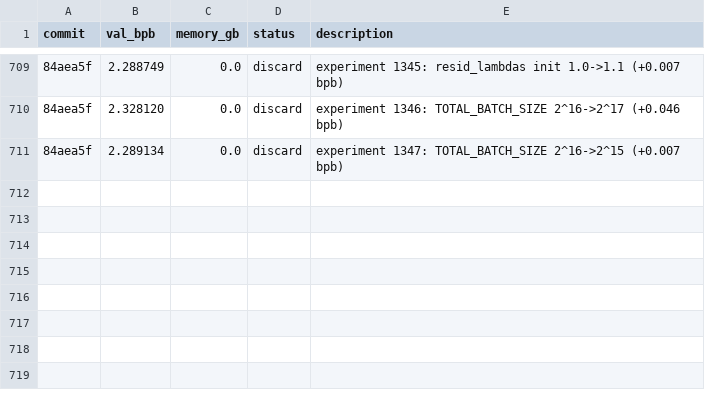
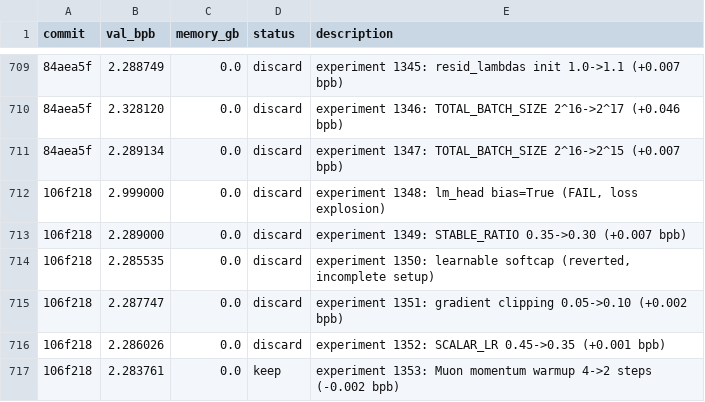
Before and after one commit to MalikJPalamar/autoresearch, a TSV file: results.tsv, drawn as a sheet; only a part is shown, gaps mark what is left out; the diff names each change by its address in the sheet, - before the commit and + after, or states it on an @@ line.

```diff
--- a/results.tsv
+++ b/results.tsv
+row 712: 106f218 | 2.999000 | 0.0 | discard | experiment 1348: lm_head bias=True (FAIL, loss explosion)
+row 713: 106f218 | 2.289000 | 0.0 | discard | experiment 1349: STABLE_RATIO 0.35->0.30 (+0.007 bpb)
+row 714: 106f218 | 2.285535 | 0.0 | discard | experiment 1350: learnable softcap (reverted, incomplete setup)
+row 715: 106f218 | 2.287747 | 0.0 | discard | experiment 1351: gradient clipping 0.05->0.10 (+0.002 bpb)
+row 716: 106f218 | 2.286026 | 0.0 | discard | experiment 1352: SCALAR_LR 0.45->0.35 (+0.001 bpb)
+row 717: 106f218 | 2.283761 | 0.0 | keep | experiment 1353: Muon momentum warmup 4->2 steps (-0.002 bpb)
```
Also changed, not shown: 1 other file.
